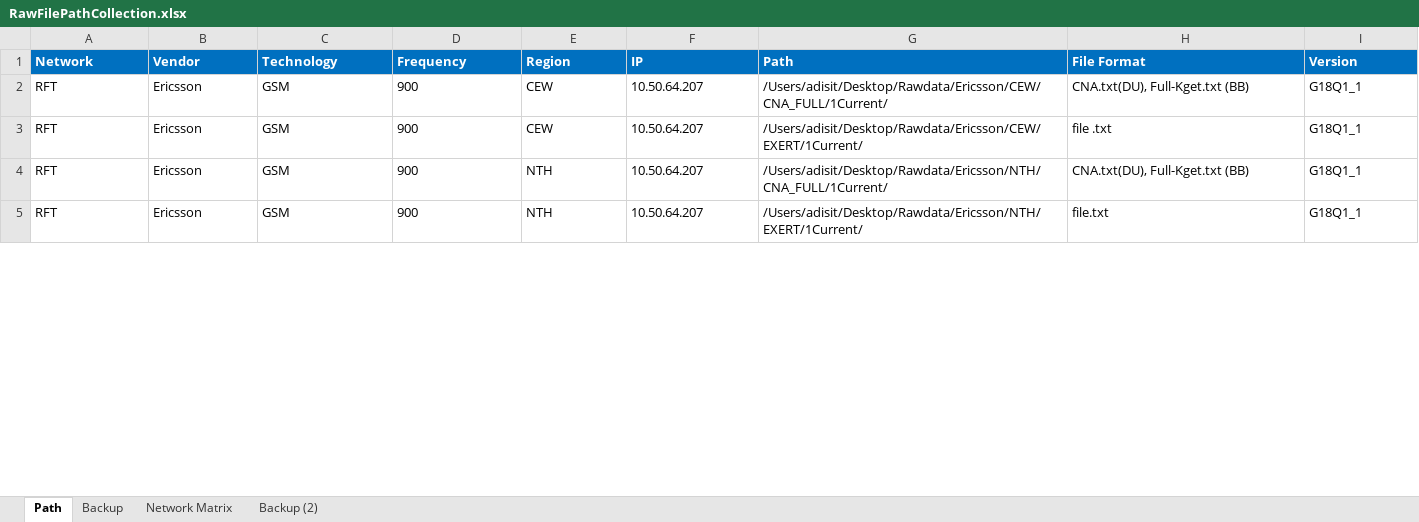
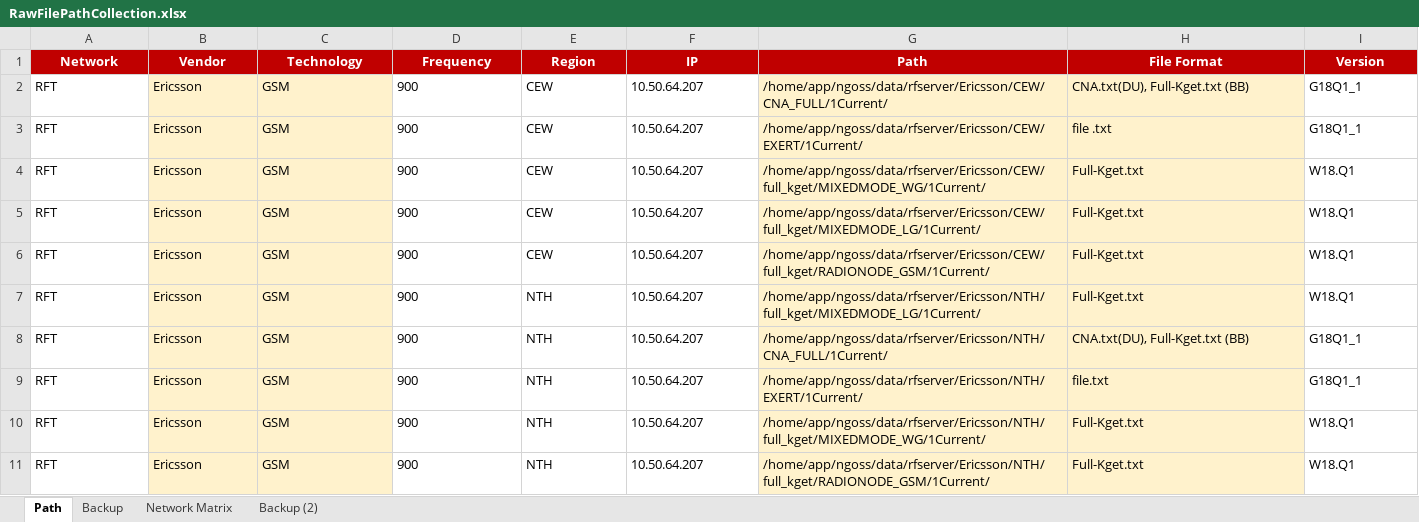
Before and after one commit to hipda99/RanBaseline, an Excel workbook: config/dev/RawFilePathCollection.xlsx, sheet Path, drawn as a sheet; only a part is shown; values as stored, in another font and other column widths than the file's, no borders; addresses are those after the commit; the diff covers the shown part only; the diff names each change by its address in the sheet, - before the commit and + after, or states it on an @@ line.

```diff
--- a/config/dev/RawFilePathCollection.xlsx (sheet Path)
+++ b/config/dev/RawFilePathCollection.xlsx (sheet Path)
@@ A1:I1 fill: #0070C0 → #C00000, alignment: left → center @@
-B2:C3 fill: none
+B2:C3 fill: #FFF2CC
-G2 (Path): /Users/adisit/Desktop/Rawdata/Ericsson/CEW/CNA_FULL/1Current/
+G2 (Path): /home/app/ngoss/data/rfserver/Ericsson/CEW/CNA_FULL/1Current/
-G2:H3 fill: none
+G2:H3 fill: #FFF2CC
-G3 (Path): /Users/adisit/Desktop/Rawdata/Ericsson/CEW/EXERT/1Current/
+G3 (Path): /home/app/ngoss/data/rfserver/Ericsson/CEW/EXERT/1Current/
+row 4: RFT | Ericsson | GSM | 900 | CEW | 10.50.64.207 | /home/app/ngoss/data/rfserver/Ericsson/CEW/full_kget/MIXEDMODE_WG/1Current/ | Full-Kget.txt | W18.Q1
+row 5: RFT | Ericsson | GSM | 900 | CEW | 10.50.64.207 | /home/app/ngoss/data/rfserver/Ericsson/CEW/full_kget/MIXEDMODE_LG/1Current/ | Full-Kget.txt | W18.Q1
+row 6: RFT | Ericsson | GSM | 900 | CEW | 10.50.64.207 | /home/app/ngoss/data/rfserver/Ericsson/CEW/full_kget/RADIONODE_GSM/1Current/ | Full-Kget.txt | W18.Q1
+row 7: RFT | Ericsson | GSM | 900 | NTH | 10.50.64.207 | /home/app/ngoss/data/rfserver/Ericsson/NTH/full_kget/MIXEDMODE_LG/1Current/ | Full-Kget.txt | W18.Q1
-B8:C9 fill: none
+B8:C9 fill: #FFF2CC
-G8 (Path): /Users/adisit/Desktop/Rawdata/Ericsson/NTH/CNA_FULL/1Current/
+G8 (Path): /home/app/ngoss/data/rfserver/Ericsson/NTH/CNA_FULL/1Current/
-G8:H9 fill: none
+G8:H9 fill: #FFF2CC
-G9 (Path): /Users/adisit/Desktop/Rawdata/Ericsson/NTH/EXERT/1Current/
+G9 (Path): /home/app/ngoss/data/rfserver/Ericsson/NTH/EXERT/1Current/
+row 10: RFT | Ericsson | GSM | 900 | NTH | 10.50.64.207 | /home/app/ngoss/data/rfserver/Ericsson/NTH/full_kget/MIXEDMODE_WG/1Current/ | Full-Kget.txt | W18.Q1
+row 11: RFT | Ericsson | GSM | 900 | NTH | 10.50.64.207 | /home/app/ngoss/data/rfserver/Ericsson/NTH/full_kget/RADIONODE_GSM/1Current/ | Full-Kget.txt | W18.Q1
```
Also changed, not shown: 70 added rows, 37 edited cells and cell formats elsewhere in this sheet, sheet Backup, 1 other file.
